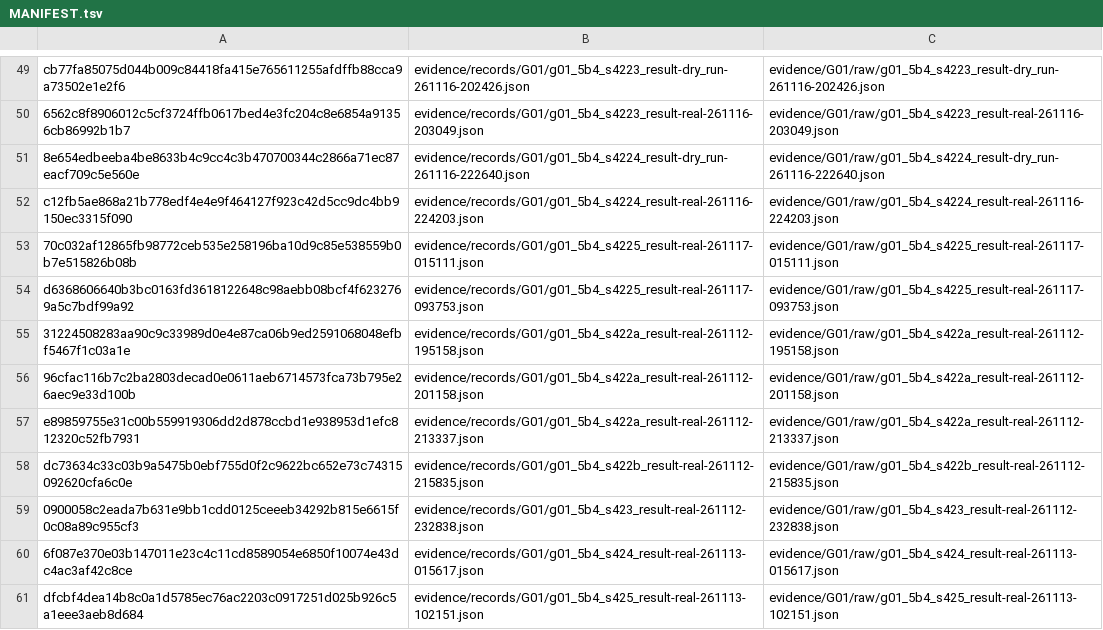
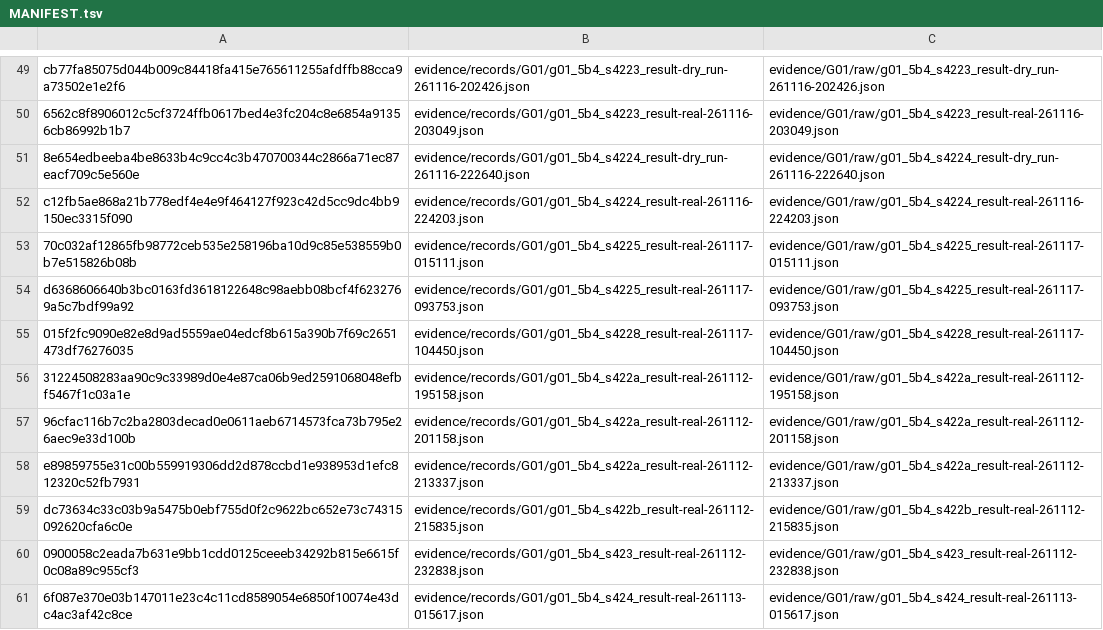
Before and after one commit to woon-kil/dofbot-rgbd-manipulation, a TSV file: evidence/records/MANIFEST.tsv, drawn as a sheet; only a part is shown, gaps mark what is left out; the shorter side is filled out with more unchanged rows; the diff names each change by its address in the sheet, - before the commit and + after, or states it on an @@ line.

```diff
--- a/evidence/records/MANIFEST.tsv
+++ b/evidence/records/MANIFEST.tsv
+row 55: 015f2fc9090e82e8d9ad5559ae04edcf8b615a390b7f69c2651473df76276035 | evidence/records/G01/g01_5b4_s4228_result-real-261117-104450.json | evidence/G01/raw/g01_5b4_s4228_result-real-261117-104450.json
```
Also changed, not shown: 3 other files.
